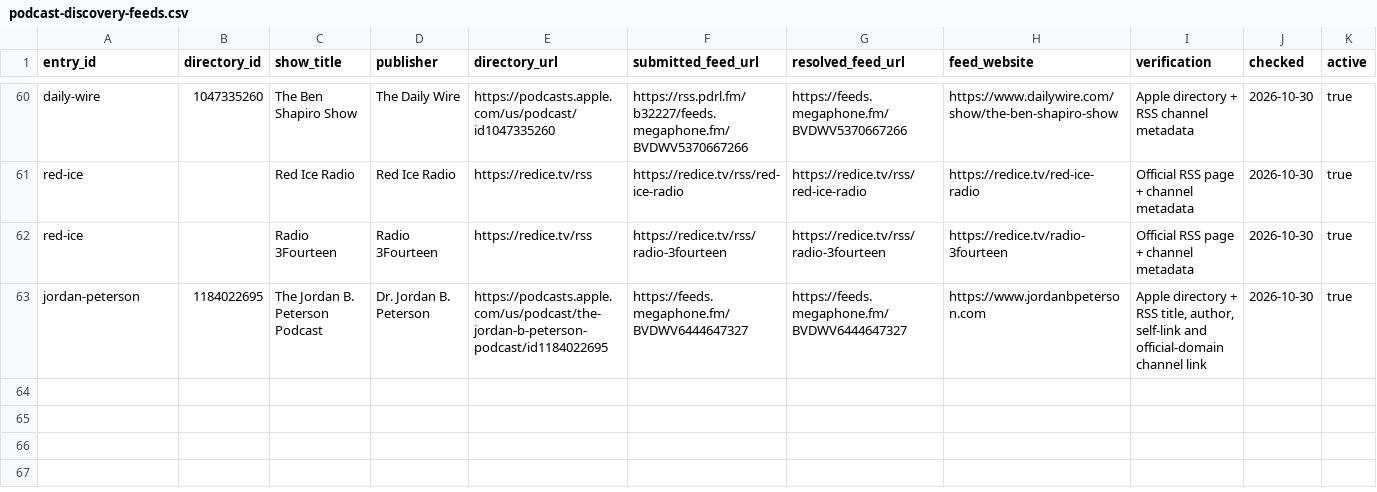
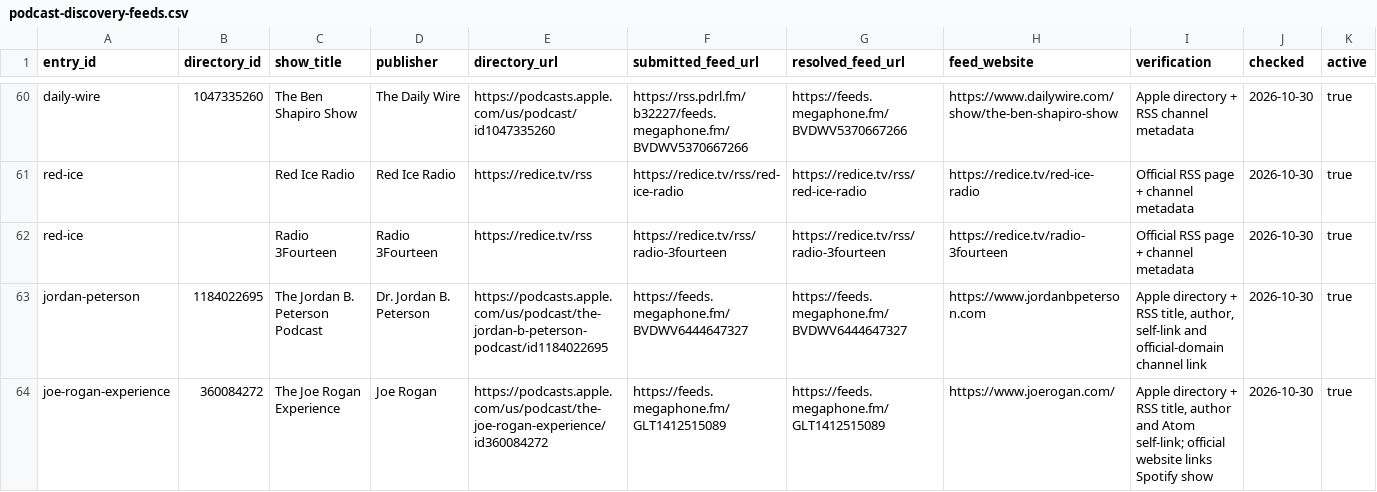
Before and after one commit to hayliewordsman/grapefruitmusic, a CSV file: docs/podcast-discovery-feeds.csv, drawn as a sheet; only a part is shown, gaps mark what is left out; rows hold the shown columns only; the diff names each change by its address in the sheet, - before the commit and + after, or states it on an @@ line.

```diff
--- a/docs/podcast-discovery-feeds.csv
+++ b/docs/podcast-discovery-feeds.csv
+row 64: joe-rogan-experience | 360084272 | The Joe Rogan Experience | Joe Rogan | https://podcasts.apple.com/us/podcast/the-joe-rogan-experience/id360084272 | https://feeds.megaphone.fm/GLT1412515089 | https://feeds.megaphone.fm/GLT1412515089 | https://www.joerogan.com/ | Apple directory + RSS title, author and Atom self-link; official website links Spotify show | 2026-10-30 | true
```
Also changed, not shown: docs/podcast-discovery-review.csv, 9 other files.
